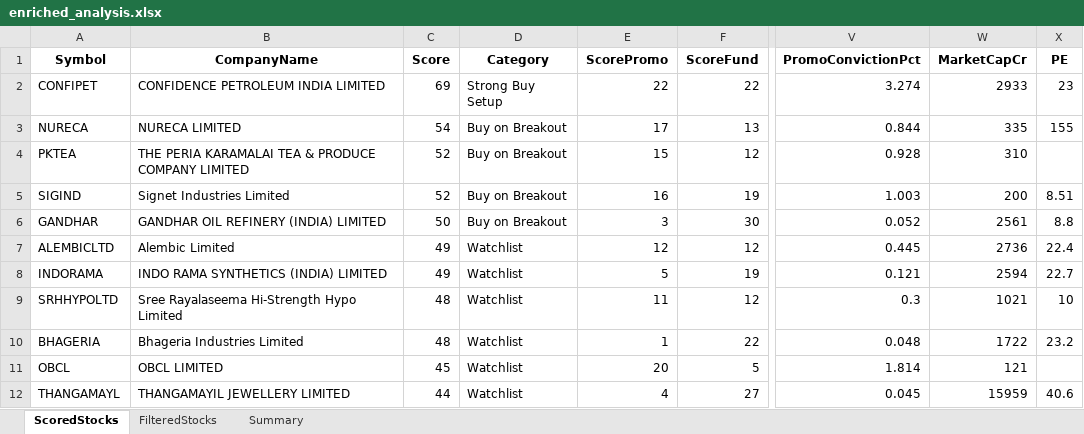
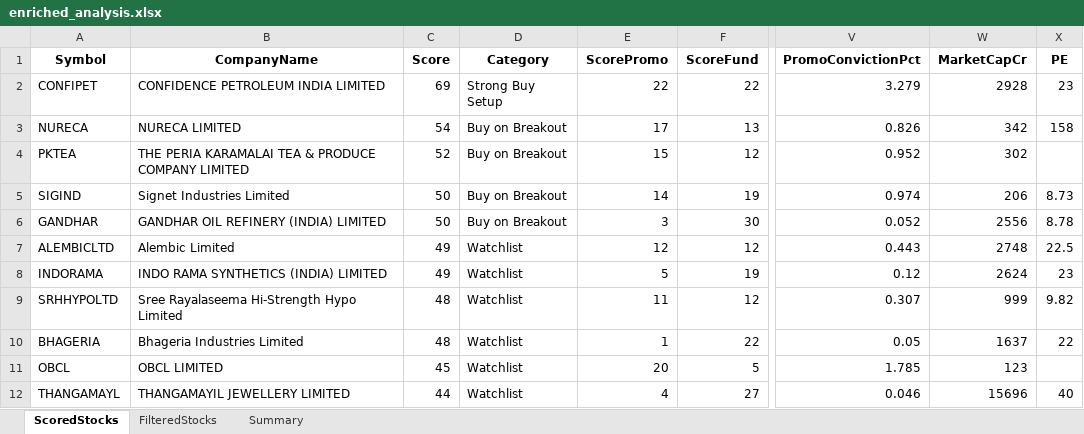
Before and after one commit to rajeshbedse/rbedse, an Excel workbook: output/2026-09-28/enriched_analysis.xlsx, sheet ScoredStocks, drawn as a sheet; only a part is shown, gaps mark what is left out; values as stored, in another font and other column widths than the file's, no borders; the diff covers the shown part only; the diff names each change by its address in the sheet, - before the commit and + after, or states it on an @@ line.

```diff
--- a/output/2026-09-28/enriched_analysis.xlsx (sheet ScoredStocks)
+++ b/output/2026-09-28/enriched_analysis.xlsx (sheet ScoredStocks)
-V2 (PromoConvictionPct): 3.274
+V2 (PromoConvictionPct): 3.279
-W2 (MarketCapCr): 2933
+W2 (MarketCapCr): 2928
-V3 (PromoConvictionPct): 0.844
+V3 (PromoConvictionPct): 0.826
-W3 (MarketCapCr): 335
+W3 (MarketCapCr): 342
-X3 (PE): 155
+X3 (PE): 158
-V4 (PromoConvictionPct): 0.928
+V4 (PromoConvictionPct): 0.952
-W4 (MarketCapCr): 310
+W4 (MarketCapCr): 302
-C5 (Score): 52
+C5 (Score): 50
-E5 (ScorePromo): 16
+E5 (ScorePromo): 14
-V5 (PromoConvictionPct): 1.003
+V5 (PromoConvictionPct): 0.974
-W5 (MarketCapCr): 200
+W5 (MarketCapCr): 206
-X5 (PE): 8.51
+X5 (PE): 8.73
-W6 (MarketCapCr): 2561
+W6 (MarketCapCr): 2556
-X6 (PE): 8.8
+X6 (PE): 8.78
-V7 (PromoConvictionPct): 0.445
+V7 (PromoConvictionPct): 0.443
-W7 (MarketCapCr): 2736
+W7 (MarketCapCr): 2748
-X7 (PE): 22.4
+X7 (PE): 22.5
-V8 (PromoConvictionPct): 0.121
+V8 (PromoConvictionPct): 0.12
-W8 (MarketCapCr): 2594
+W8 (MarketCapCr): 2624
-X8 (PE): 22.7
+X8 (PE): 23
-V9 (PromoConvictionPct): 0.3
+V9 (PromoConvictionPct): 0.307
-W9 (MarketCapCr): 1021
+W9 (MarketCapCr): 999
-X9 (PE): 10
+X9 (PE): 9.82
-V10 (PromoConvictionPct): 0.048
+V10 (PromoConvictionPct): 0.05
-W10 (MarketCapCr): 1722
+W10 (MarketCapCr): 1637
-X10 (PE): 23.2
+X10 (PE): 22
-V11 (PromoConvictionPct): 1.814
+V11 (PromoConvictionPct): 1.785
-W11 (MarketCapCr): 121
+W11 (MarketCapCr): 123
-V12 (PromoConvictionPct): 0.045
+V12 (PromoConvictionPct): 0.046
-W12 (MarketCapCr): 15959
+W12 (MarketCapCr): 15696
-X12 (PE): 40.6
+X12 (PE): 40
```
Also changed, not shown: 1 added row, 1 removed row and 88 edited cells elsewhere in this sheet, sheet Summary, sheet FilteredStocks, 6 other files.
